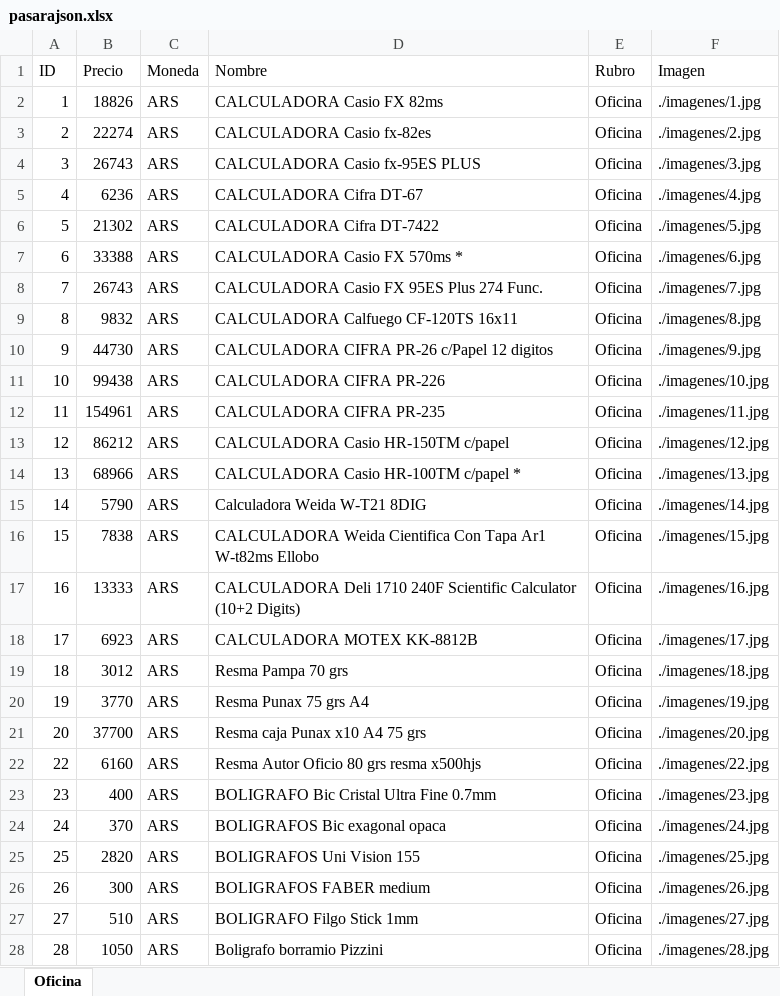
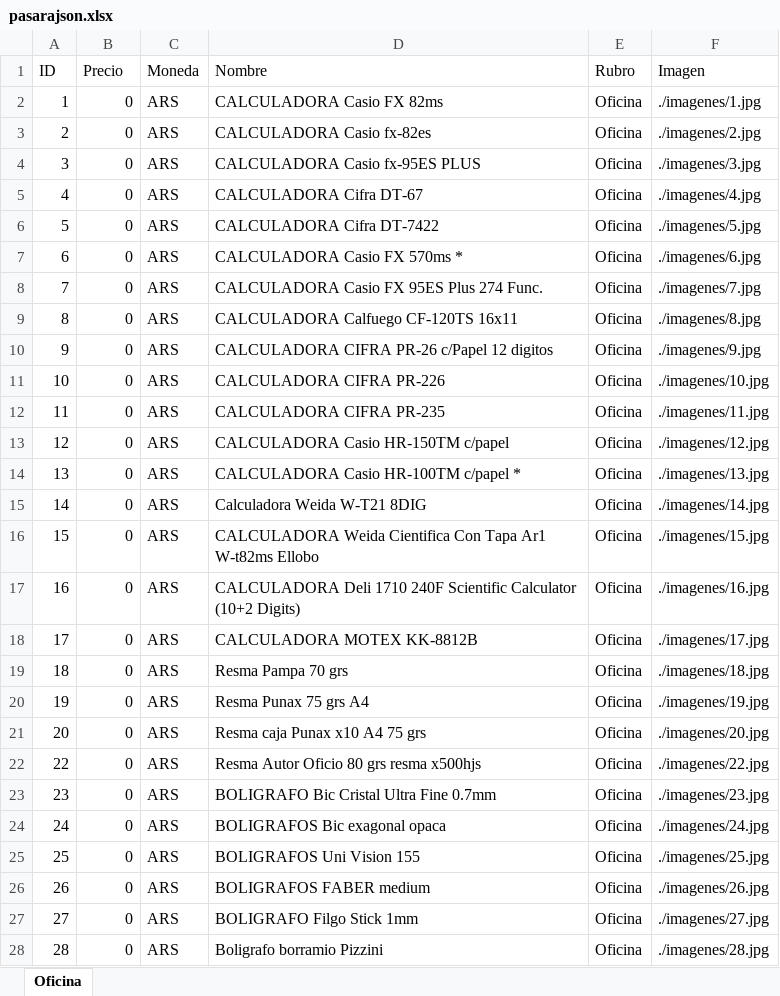
Before and after one commit to NahuelburgosDW/Catalogoweb, an Excel workbook: pasarajson.xlsx, sheet Oficina, drawn as a sheet; only a part is shown; values as stored, in another font and other column widths than the file's, no cell formats; conditional formats not drawn; the diff covers the shown part only; the diff names each change by its address in the sheet, - before the commit and + after, or states it on an @@ line.

```diff
--- a/pasarajson.xlsx (sheet Oficina)
+++ b/pasarajson.xlsx (sheet Oficina)
-B2 (Precio): 18826
+B2 (Precio): 0
-B3 (Precio): 22274
+B3 (Precio): 0
-B4 (Precio): 26743
+B4 (Precio): 0
-B5 (Precio): 6236
+B5 (Precio): 0
-B6 (Precio): 21302
+B6 (Precio): 0
-B7 (Precio): 33388
+B7 (Precio): 0
-B8 (Precio): 26743
+B8 (Precio): 0
-B9 (Precio): 9832
+B9 (Precio): 0
-B10 (Precio): 44730
+B10 (Precio): 0
-B11 (Precio): 99438
+B11 (Precio): 0
-B12 (Precio): 154961
+B12 (Precio): 0
-B13 (Precio): 86212
+B13 (Precio): 0
-B14 (Precio): 68966
+B14 (Precio): 0
-B15 (Precio): 5790
+B15 (Precio): 0
-B16 (Precio): 7838
+B16 (Precio): 0
-B17 (Precio): 13333
+B17 (Precio): 0
-B18 (Precio): 6923
+B18 (Precio): 0
-B19 (Precio): 3012
+B19 (Precio): 0
-B20 (Precio): 3770
+B20 (Precio): 0
-B21 (Precio): 37700
+B21 (Precio): 0
-B22 (Precio): 6160
+B22 (Precio): 0
-B23 (Precio): 400
+B23 (Precio): 0
-B24 (Precio): 370
+B24 (Precio): 0
-B25 (Precio): 2820
+B25 (Precio): 0
-B26 (Precio): 300
+B26 (Precio): 0
-B27 (Precio): 510
+B27 (Precio): 0
-B28 (Precio): 1050
+B28 (Precio): 0
```
Also changed, not shown: 380 added rows, 31 removed rows, 376 edited cells and row numbers in column A elsewhere in this sheet, cell formats, 3 other files.
